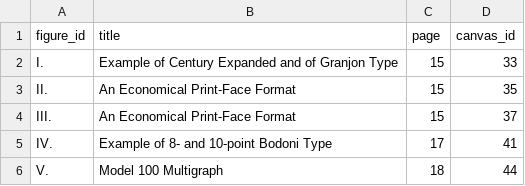
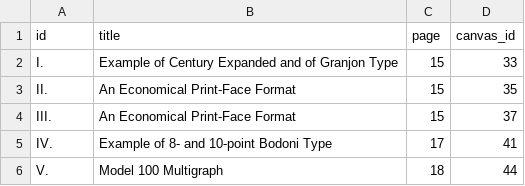
Before and after one commit to pbinkley/rcb-manual, a CSV file: _data/figures.csv, drawn as a sheet; only a part is shown.

Commit message:
Add canvas_id to figures.csv

```diff
--- a/_data/figures.csv
+++ b/_data/figures.csv
@@ -1,2 +1,2 @@
-figure_id,title,page,canvas_id
+id,title,page,canvas_id
 I.,Example of Century Expanded and of Granjon Type,15,33
```
Also changed, not shown: _data/tables.csv, 1 other file.
